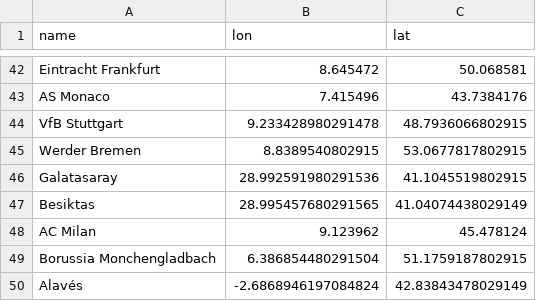
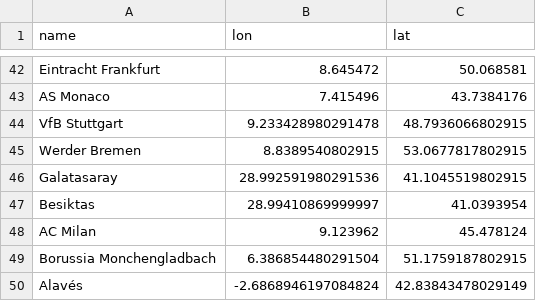
Before and after one commit to manaral-saifi/InfoVis, a CSV file: data/club_lonlat.csv, drawn as a sheet; only a part is shown, gaps mark what is left out.

```diff
--- a/data/club_lonlat.csv
+++ b/data/club_lonlat.csv
@@ -46,3 +46,3 @@ Werder Bremen,8.8389540802915,53.0677817802915
 Galatasaray,28.992591980291536,41.1045519802915
-Besiktas,28.995457680291565,41.04074438029149
+Besiktas,28.99410869999997,41.0393954
 AC Milan,9.123962,45.478124
```
Also changed, not shown: 9 other files.
